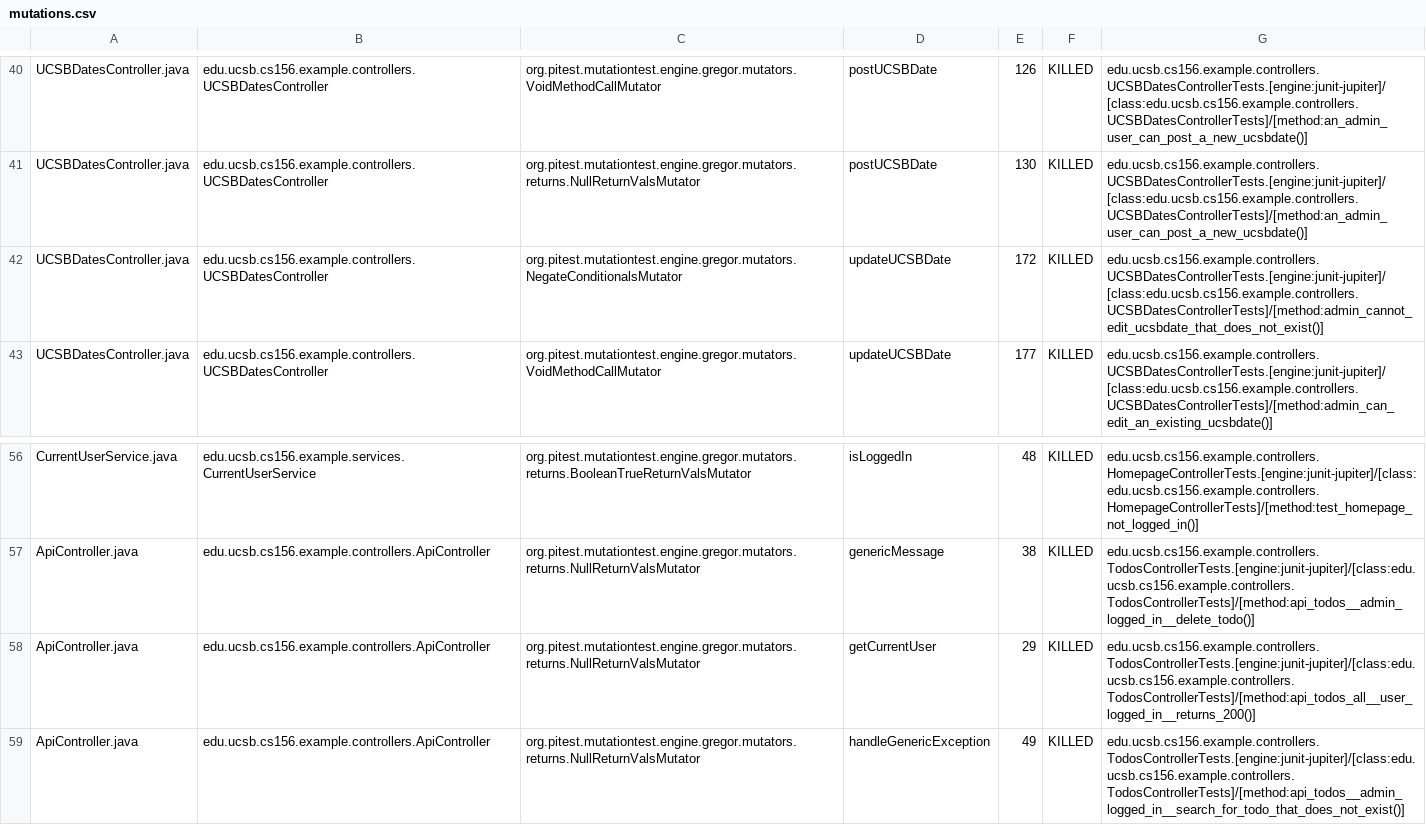
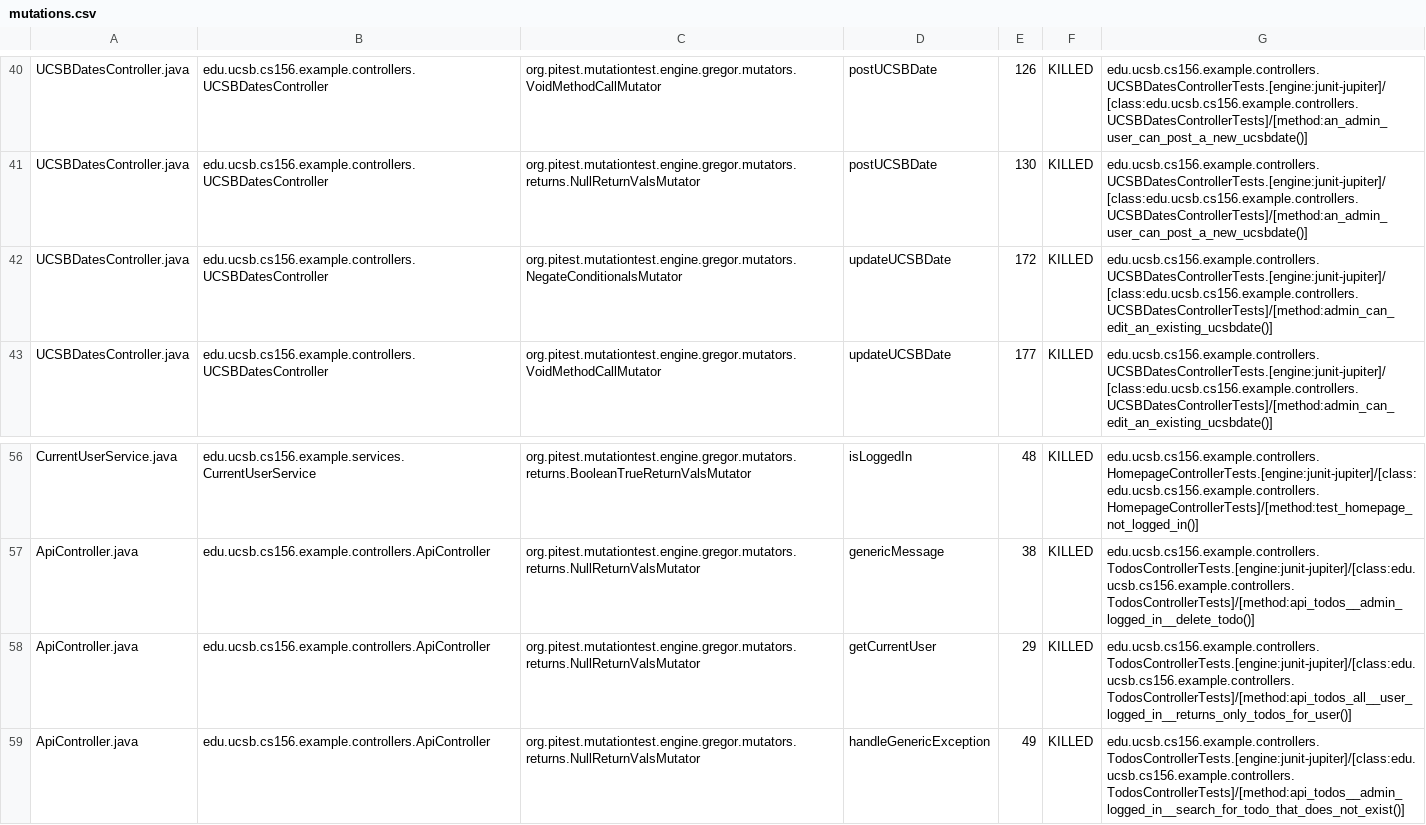
Before and after one commit to ucsb-cs156-f26/jpa03-yifanchen729, a CSV file: pitest/mutations.csv, drawn as a sheet; only a part is shown, gaps mark what is left out.

Commit message:
Deploying to gh-pages from @ ucsb-cs156-f26/jpa03-yifanchen729@102616cdd7de2ca18c77cd75e386760ba4127457 🚀

```diff
--- a/pitest/mutations.csv
+++ b/pitest/mutations.csv
@@ -41,3 +41,3 @@ UCSBDatesController.java,edu.ucsb.cs156.example.controllers.UCSBDatesController,
 UCSBDatesController.java,edu.ucsb.cs156.example.controllers.UCSBDatesController,org.pitest.mutationtest.engine.gregor.mutators.returns.NullReturnValsMutator,postUCSBDate,130,KILLED,edu.ucsb.cs156.example.controllers.UCSBDatesControllerTests.[engine:junit-jupiter]/[class:edu.ucsb.cs156.example.controllers.UCSBDatesControllerTests]/[method:an_admin_user_can_post_a_new_ucsbdate()]
-UCSBDatesController.java,edu.ucsb.cs156.example.controllers.UCSBDatesController,org.pitest.mutationtest.engine.gregor.mutators.NegateConditionalsMutator,updateUCSBDate,172,KILLED,edu.ucsb.cs156.example.controllers.UCSBDatesControllerTests.[engine:junit-jupiter]/[class:edu.ucsb.cs156.example.controllers.UCSBDatesControllerTests]/[method:admin_cannot_edit_ucsbdate_that_does_not_exist()]
+UCSBDatesController.java,edu.ucsb.cs156.example.controllers.UCSBDatesController,org.pitest.mutationtest.engine.gregor.mutators.NegateConditionalsMutator,updateUCSBDate,172,KILLED,edu.ucsb.cs156.example.controllers.UCSBDatesControllerTests.[engine:junit-jupiter]/[class:edu.ucsb.cs156.example.controllers.UCSBDatesControllerTests]/[method:admin_can_edit_an_existing_ucsbdate()]
 UCSBDatesController.java,edu.ucsb.cs156.example.controllers.UCSBDatesController,org.pitest.mutationtest.engine.gregor.mutators.VoidMethodCallMutator,updateUCSBDate,177,KILLED,edu.ucsb.cs156.example.controllers.UCSBDatesControllerTests.[engine:junit-jupiter]/[class:edu.ucsb.cs156.example.controllers.UCSBDatesControllerTests]/[method:admin_can_edit_an_existing_ucsbdate()]
@@ -57,3 +57,3 @@ CurrentUserService.java,edu.ucsb.cs156.example.services.CurrentUserService,org.p
 ApiController.java,edu.ucsb.cs156.example.controllers.ApiController,org.pitest.mutationtest.engine.gregor.mutators.returns.NullReturnValsMutator,genericMessage,38,KILLED,edu.ucsb.cs156.example.controllers.TodosControllerTests.[engine:junit-jupiter]/[class:edu.ucsb.cs156.example.controllers.TodosControllerTests]/[method:api_todos__admin_logged_in__delete_todo()]
-ApiController.java,edu.ucsb.cs156.example.controllers.ApiController,org.pitest.mutationtest.engine.gregor.mutators.returns.NullReturnValsMutator,getCurrentUser,29,KILLED,edu.ucsb.cs156.example.controllers.TodosControllerTests.[engine:junit-jupiter]/[class:edu.ucsb.cs156.example.controllers.TodosControllerTests]/[method:api_todos_all__user_logged_in__returns_200()]
+ApiController.java,edu.ucsb.cs156.example.controllers.ApiController,org.pitest.mutationtest.engine.gregor.mutators.returns.NullReturnValsMutator,getCurrentUser,29,KILLED,edu.ucsb.cs156.example.controllers.TodosControllerTests.[engine:junit-jupiter]/[class:edu.ucsb.cs156.example.controllers.TodosControllerTests]/[method:api_todos_all__user_logged_in__returns_only_todos_for_user()]
 ApiController.java,edu.ucsb.cs156.example.controllers.ApiController,org.pitest.mutationtest.engine.gregor.mutators.returns.NullReturnValsMutator,handleGenericException,49,KILLED,edu.ucsb.cs156.example.controllers.TodosControllerTests.[engine:junit-jupiter]/[class:edu.ucsb.cs156.example.controllers.TodosControllerTests]/[method:api_todos__admin_logged_in__search_for_todo_that_does_not_exist()]
```
Also changed, not shown: 11 other files.
